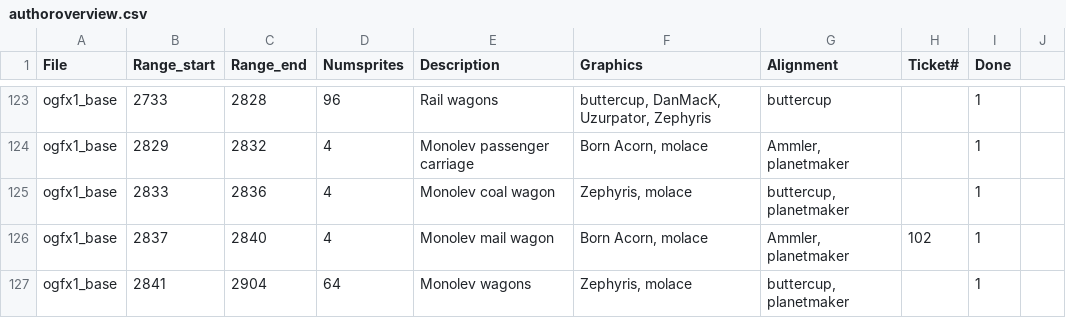
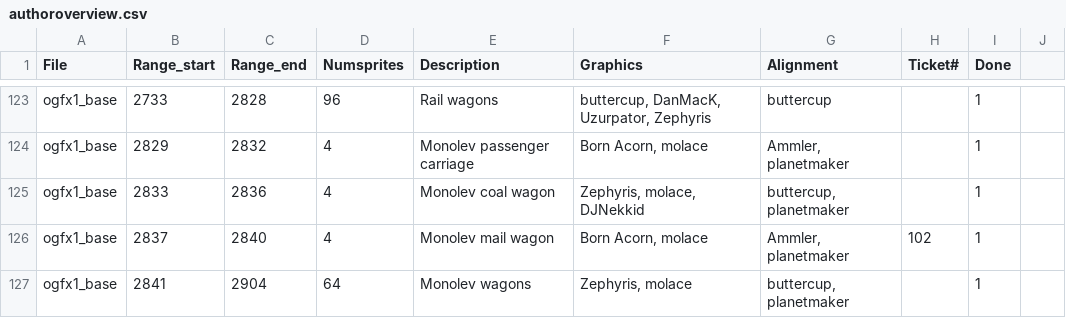
Before and after one commit to OpenTTD/OpenGFX, a CSV file: docs/authoroverview.csv, drawn as a sheet; only a part is shown, gaps mark what is left out.

```diff
--- a/docs/authoroverview.csv
+++ b/docs/authoroverview.csv
@@ -124,3 +124,3 @@ ogfx1_base;2733;2828;96;Rail wagons;buttercup, DanMacK, Uzurpator, Zephyris;butt
 ogfx1_base;2829;2832;4;Monolev passenger carriage;Born Acorn, molace;Ammler, planetmaker;;1
-ogfx1_base;2833;2836;4;Monolev coal wagon;Zephyris, molace;buttercup, planetmaker;;1
+ogfx1_base;2833;2836;4;Monolev coal wagon;Zephyris, molace, DJNekkid;buttercup, planetmaker;;1
 ogfx1_base;2837;2840;4;Monolev mail wagon;Born Acorn, molace;Ammler, planetmaker;102;1
```
Also changed, not shown: 1 other file.
